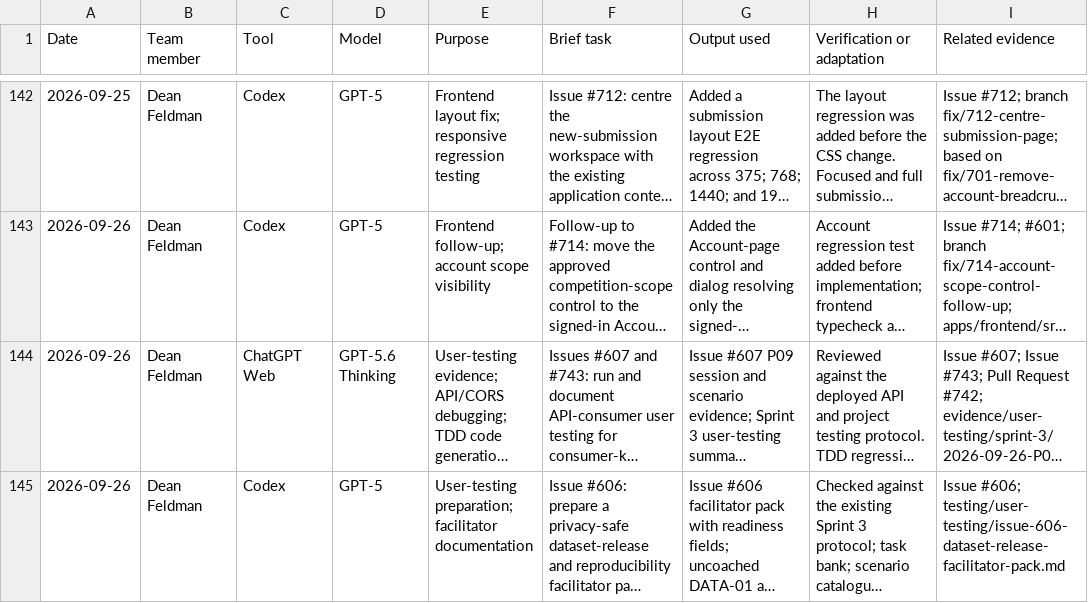
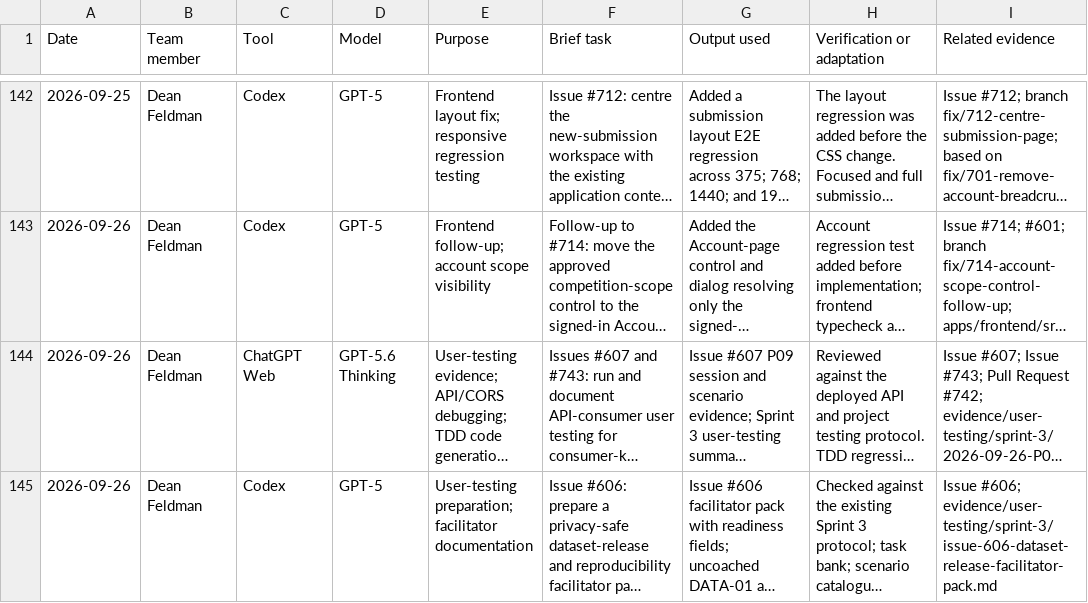
Before and after one commit to NadavSundy/Sport-Analytics-Tool, a CSV file: evidence/ai/registers/dean-feldman.csv, drawn as a sheet; only a part is shown, gaps mark what is left out; long unchanged cells end in …; the diff names each change by its address in the sheet, - before the commit and + after, or states it on an @@ line.

```diff
--- a/evidence/ai/registers/dean-feldman.csv
+++ b/evidence/ai/registers/dean-feldman.csv
-I145 (Related evidence): Issue #606; testing/user-testing/issue-606-dataset-release-facilitator-pack.md
+I145 (Related evidence): Issue #606; evidence/user-testing/sprint-3/issue-606-dataset-release-facilitator-pack.md
```
Also changed, not shown: 1 other file.
